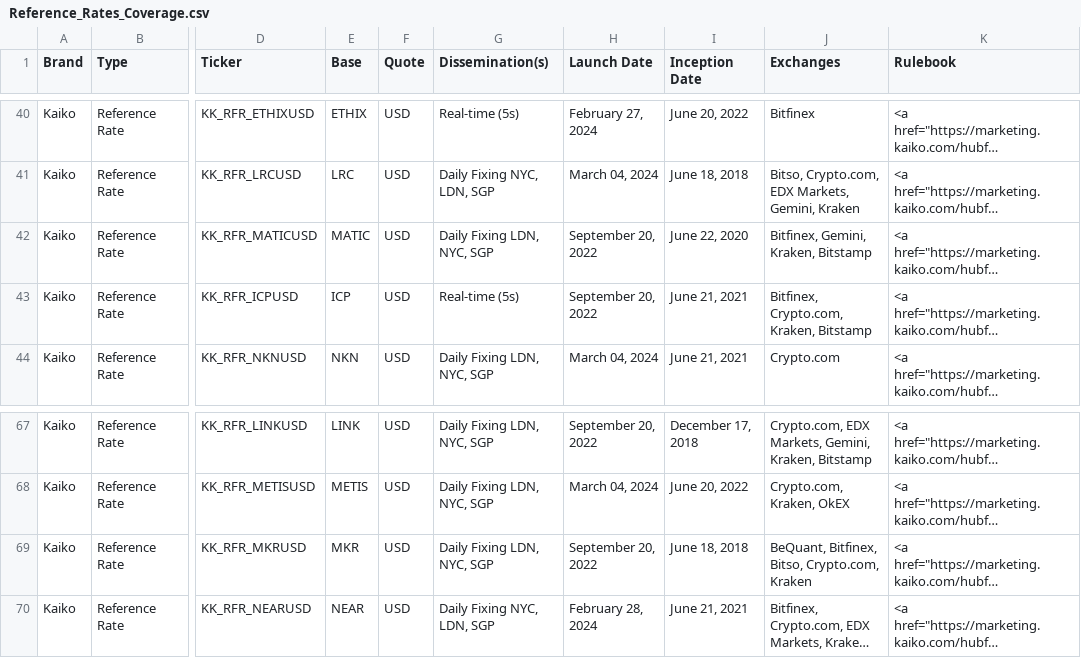
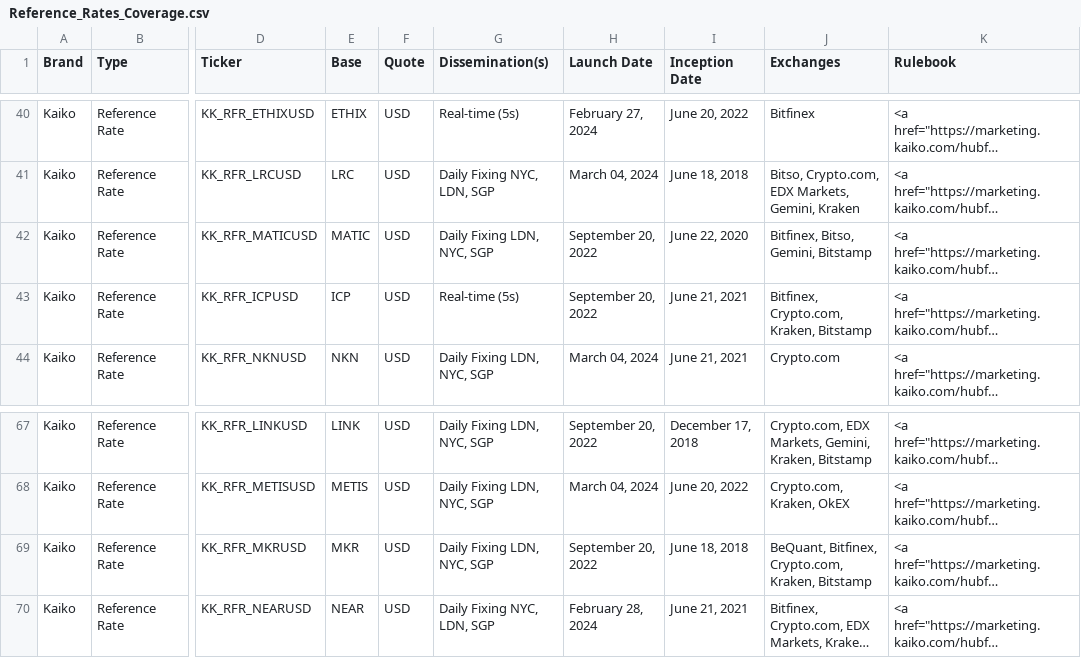
Before and after one commit to rdavill/kaiko_indices_coverage_single, a CSV file: Reference_Rates_Coverage.csv, drawn as a sheet; only a part is shown, gaps mark what is left out; long unchanged cells end in …; the diff names each change by its address in the sheet, - before the commit and + after, or states it on an @@ line.

```diff
--- a/Reference_Rates_Coverage.csv
+++ b/Reference_Rates_Coverage.csv
-J42 (Exchanges): Bitfinex, Gemini, Kraken, Bitstamp
+J42 (Exchanges): Bitfinex, Bitso, Gemini, Bitstamp
-J69 (Exchanges): BeQuant, Bitfinex, Bitso, Crypto.com, Kraken
+J69 (Exchanges): BeQuant, Bitfinex, Crypto.com, Kraken, Bitstamp
```
